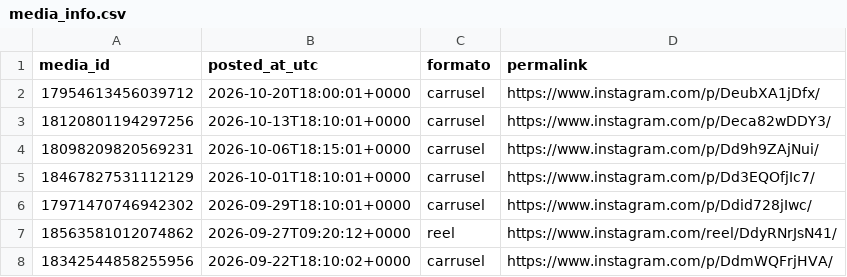
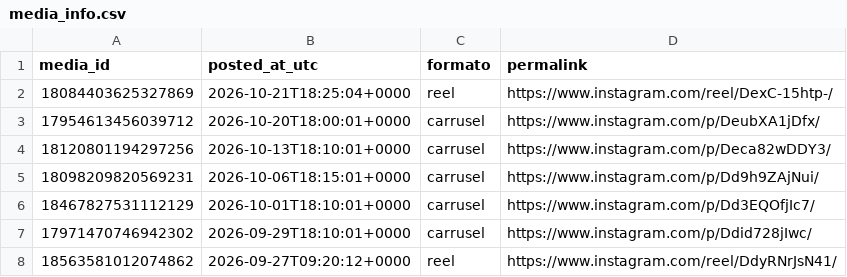
Before and after one commit to noobiedeviedoo/instagram-metrics-bot, a CSV file: media_info.csv, drawn as a sheet; only a part is shown; the shorter side is filled out with more unchanged rows; the diff names each change by its address in the sheet, - before the commit and + after, or states it on an @@ line.

```diff
--- a/media_info.csv
+++ b/media_info.csv
+row 2: 18084403625327869 | 2026-10-21T18:25:04+0000 | reel | https://www.instagram.com/reel/DexC-15htp-/
```
Also changed, not shown: account_metrics.csv, media_metrics.csv.
